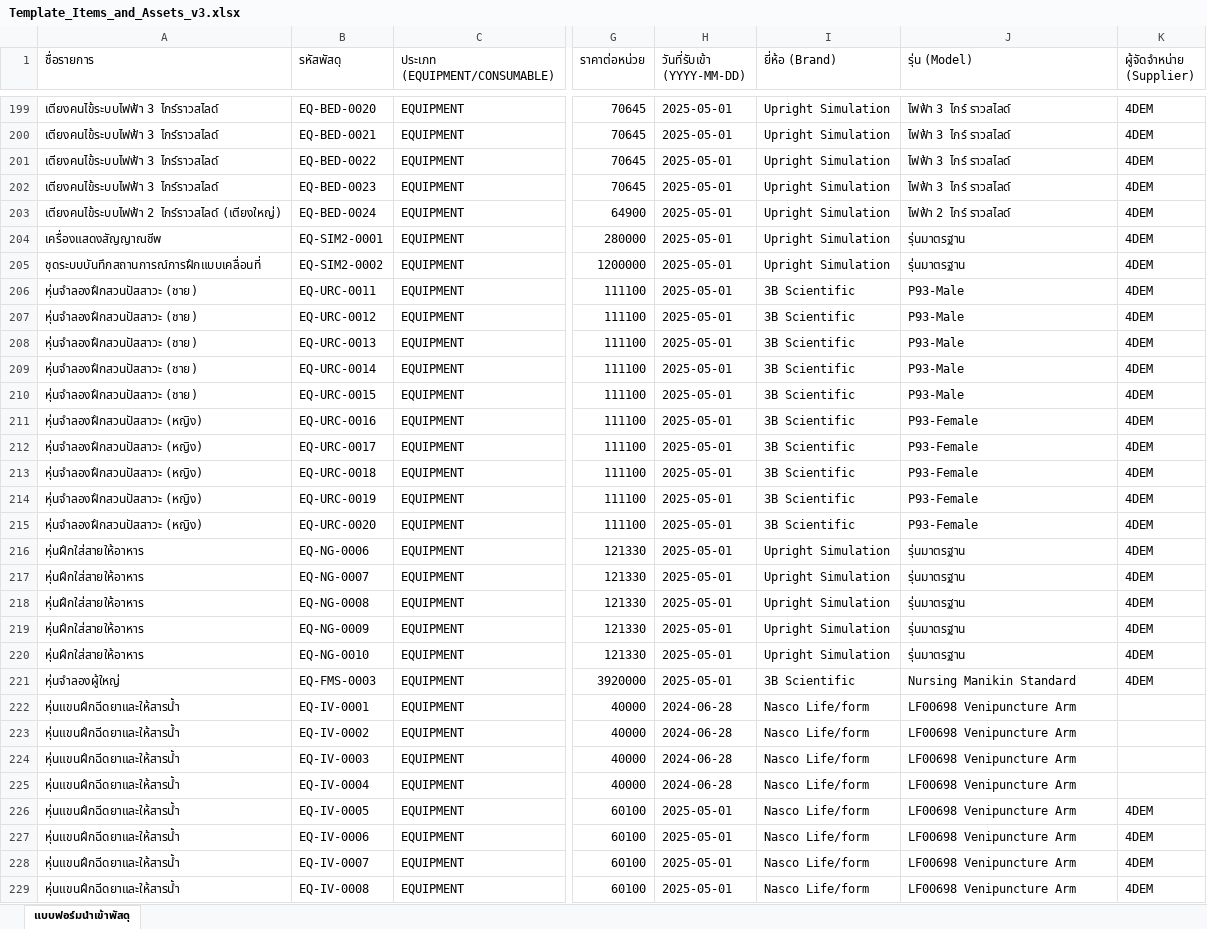
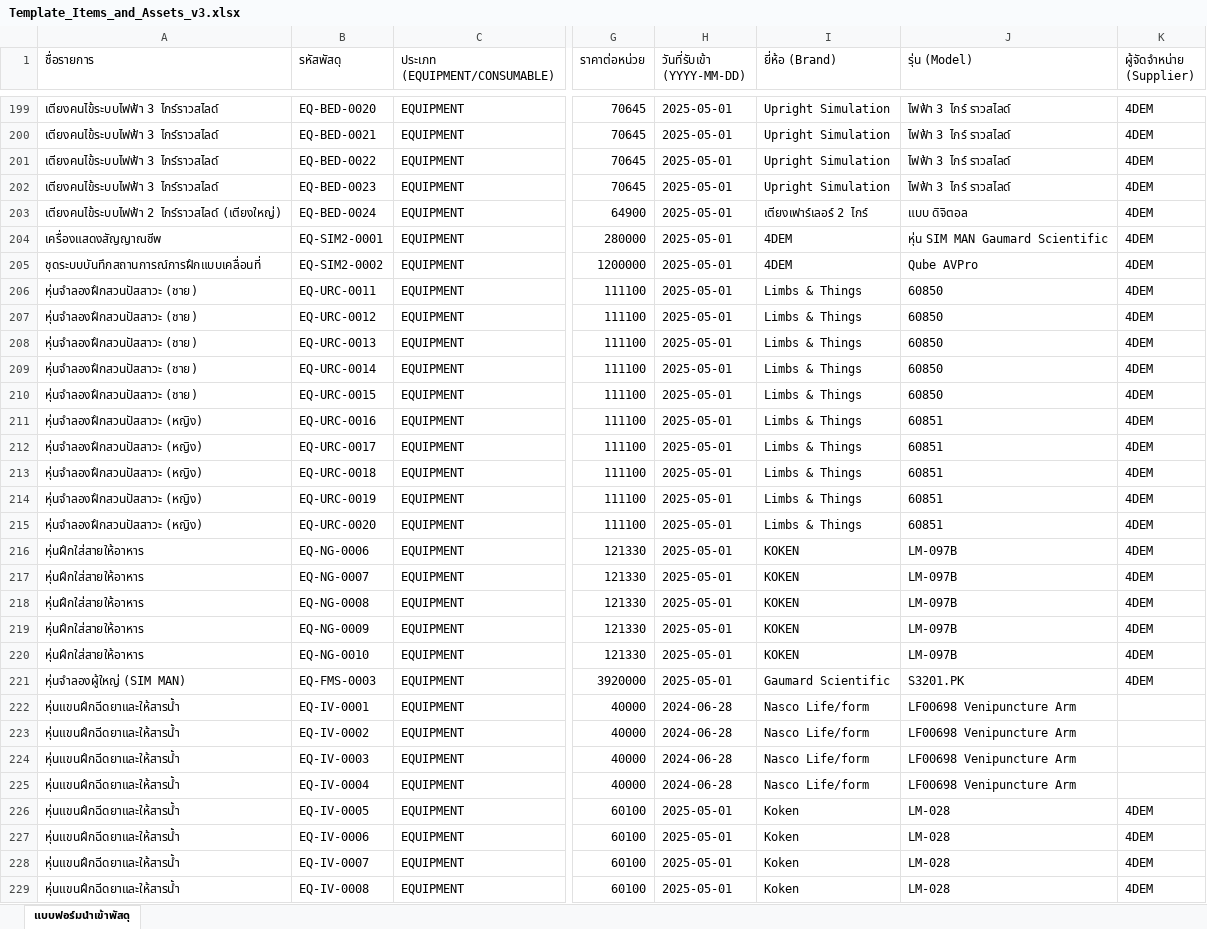
Before and after one commit to natthakul-kk/nursing-lab-system, an Excel workbook: ข้อมูลครุภัณฑ์/Template_Items_and_Assets_v3.xlsx, sheet แบบฟอร์มนำเข้าพัสดุ, drawn as a sheet; only a part is shown, gaps mark what is left out; values as stored, in another font and other column widths than the file's, no borders; the diff covers the shown part only; the diff names each change by its address in the sheet, - before the commit and + after, or states it on an @@ line.

Commit message:
fix(equipment): update brand and model for 14 specific items per user verification

```diff
--- a/ข้อมูลครุภัณฑ์/Template_Items_and_Assets_v3.xlsx (sheet แบบฟอร์มนำเข้าพัสดุ)
+++ b/ข้อมูลครุภัณฑ์/Template_Items_and_Assets_v3.xlsx (sheet แบบฟอร์มนำเข้าพัสดุ)
-I203 (ยี่ห้อ (Brand)): Upright Simulation
+I203 (ยี่ห้อ (Brand)): เตียงเฟาร์เลอร์ 2 ไกร์
-J203 (รุ่น (Model)): ไฟฟ้า 2 ไกร์ ราวสไลด์
+J203 (รุ่น (Model)): แบบ ดิจิตอล
-I204:I205 (ยี่ห้อ (Brand)): Upright Simulation
+I204:I205 (ยี่ห้อ (Brand)): 4DEM
-J204 (รุ่น (Model)): รุ่นมาตรฐาน
+J204 (รุ่น (Model)): หุ่น SIM MAN Gaumard Scientific
-J205 (รุ่น (Model)): รุ่นมาตรฐาน
+J205 (รุ่น (Model)): Qube AVPro
-I206:I215 (ยี่ห้อ (Brand)): 3B Scientific
+I206:I215 (ยี่ห้อ (Brand)): Limbs & Things
-J206:J210 (รุ่น (Model)): P93-Male
+J206:J210 (รุ่น (Model)): 60850
-J211:J215 (รุ่น (Model)): P93-Female
+J211:J215 (รุ่น (Model)): 60851
-I216:I220 (ยี่ห้อ (Brand)): Upright Simulation
+I216:I220 (ยี่ห้อ (Brand)): KOKEN
-J216:J220 (รุ่น (Model)): รุ่นมาตรฐาน
+J216:J220 (รุ่น (Model)): LM-097B
-A221 (ชื่อรายการ): หุ่นจำลองผู้ใหญ่
+A221 (ชื่อรายการ): หุ่นจำลองผู้ใหญ่ (SIM MAN)
-I221 (ยี่ห้อ (Brand)): 3B Scientific
+I221 (ยี่ห้อ (Brand)): Gaumard Scientific
-J221 (รุ่น (Model)): Nursing Manikin Standard
+J221 (รุ่น (Model)): S3201.PK
-I226:I229 (ยี่ห้อ (Brand)): Nasco Life/form
+I226:I229 (ยี่ห้อ (Brand)): Koken
-J226:J229 (รุ่น (Model)): LF00698 Venipuncture Arm
+J226:J229 (รุ่น (Model)): LM-028
```
Also changed, not shown: 76 edited cells elsewhere in this sheet, 1 other file.
